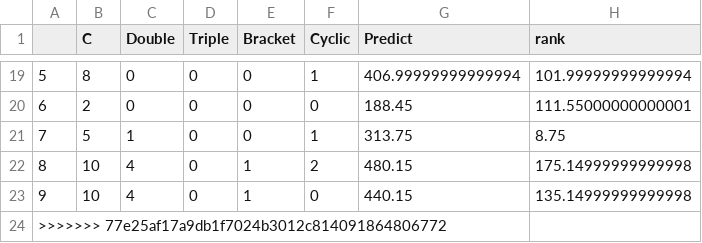
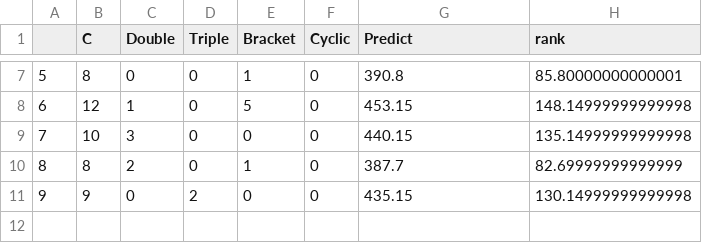
Before and after one commit to BeamNalin/genetic_algorithm_chemical, a CSV file: random4.csv, drawn as a sheet; only a part is shown, gaps mark what is left out; the diff covers the shown part only.

```diff
--- a/random4.csv
+++ b/random4.csv
@@ -19,6 +7,5 @@
-5,8,0,0,0,1,406.99999999999994,101.99999999999994
-6,2,0,0,0,0,188.45,111.55000000000001
-7,5,1,0,0,1,313.75,8.75
-8,10,4,0,1,2,480.15,175.14999999999998
-9,10,4,0,1,0,440.15,135.14999999999998
->>>>>>> 77e25af17a9db1f7024b3012c814091864806772
+5,8,0,0,1,0,390.8,85.80000000000001
+6,12,1,0,5,0,453.15,148.14999999999998
+7,10,3,0,0,0,440.15,135.14999999999998
+8,8,2,0,1,0,387.7,82.69999999999999
+9,9,0,2,0,0,435.15,130.14999999999998
```
Also changed, not shown: 1 added row, 13 removed rows and 15 edited cells elsewhere in this file, crossover4.csv, selected4.csv, 4 other files.
